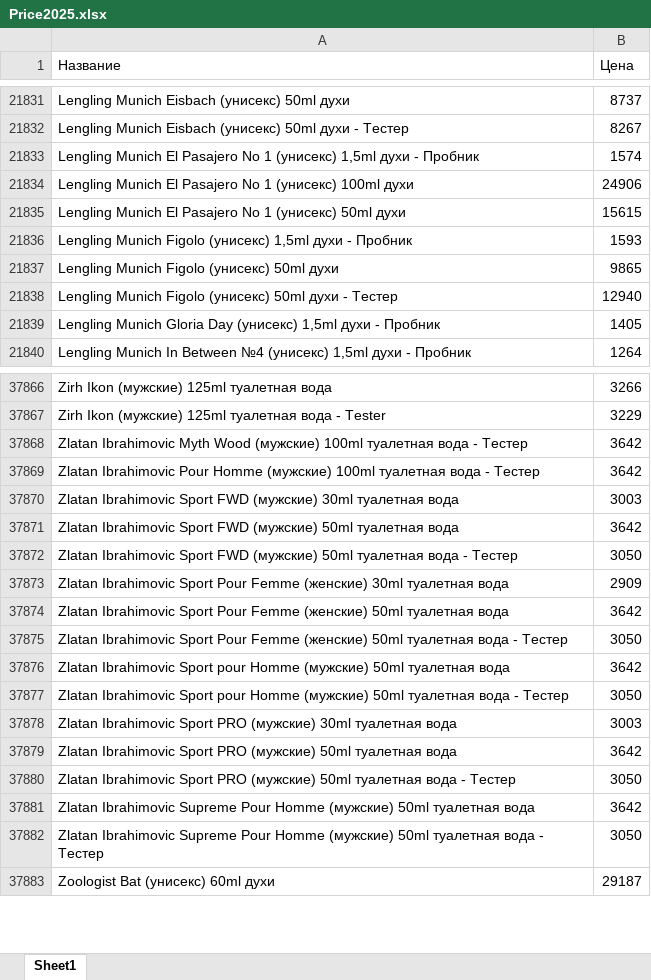
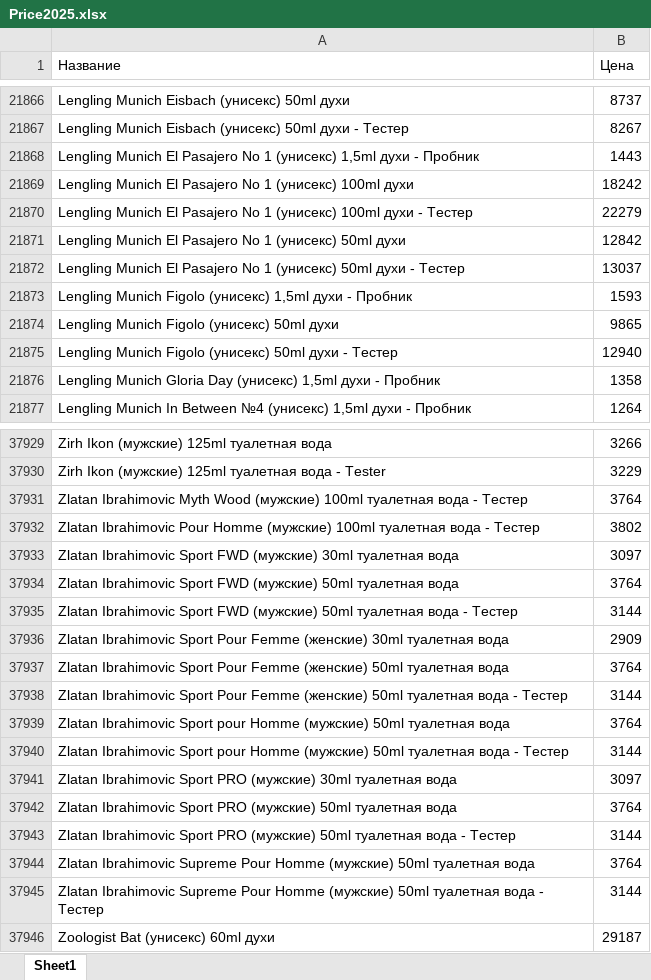
Before and after one commit to dykparf/PL, an Excel workbook: Price2025.xlsx, sheet Sheet1, drawn as a sheet; only a part is shown, gaps mark what is left out; values as stored, in another font and other column widths than the file's, no borders; addresses are those after the commit; the diff covers the shown part only; the diff names each change by its address in the sheet, - before the commit and + after, or states it on an @@ line.

```diff
--- a/Price2025.xlsx (sheet Sheet1)
+++ b/Price2025.xlsx (sheet Sheet1)
-B21868 (Цена): 1574
+B21868 (Цена): 1443
-B21869 (Цена): 24906
+B21869 (Цена): 18242
+row 21870: Lengling Munich El Pasajero No 1 (унисекс) 100ml духи - Тестер | 22279
-B21871 (Цена): 15615
+B21871 (Цена): 12842
+row 21872: Lengling Munich El Pasajero No 1 (унисекс) 50ml духи - Тестер | 13037
-B21876 (Цена): 1405
+B21876 (Цена): 1358
-B37931 (Цена): 3642
+B37931 (Цена): 3764
-B37932 (Цена): 3642
+B37932 (Цена): 3802
-B37933 (Цена): 3003
+B37933 (Цена): 3097
-B37934 (Цена): 3642
+B37934 (Цена): 3764
-B37935 (Цена): 3050
+B37935 (Цена): 3144
-B37937 (Цена): 3642
+B37937 (Цена): 3764
-B37938 (Цена): 3050
+B37938 (Цена): 3144
-B37939 (Цена): 3642
+B37939 (Цена): 3764
-B37940 (Цена): 3050
+B37940 (Цена): 3144
-B37941 (Цена): 3003
+B37941 (Цена): 3097
-B37942 (Цена): 3642
+B37942 (Цена): 3764
-B37943 (Цена): 3050
+B37943 (Цена): 3144
-B37944 (Цена): 3642
+B37944 (Цена): 3764
-B37945 (Цена): 3050
+B37945 (Цена): 3144
```
Also changed, not shown: 158 added rows, 97 removed rows and 846 edited cells elsewhere in this sheet.
